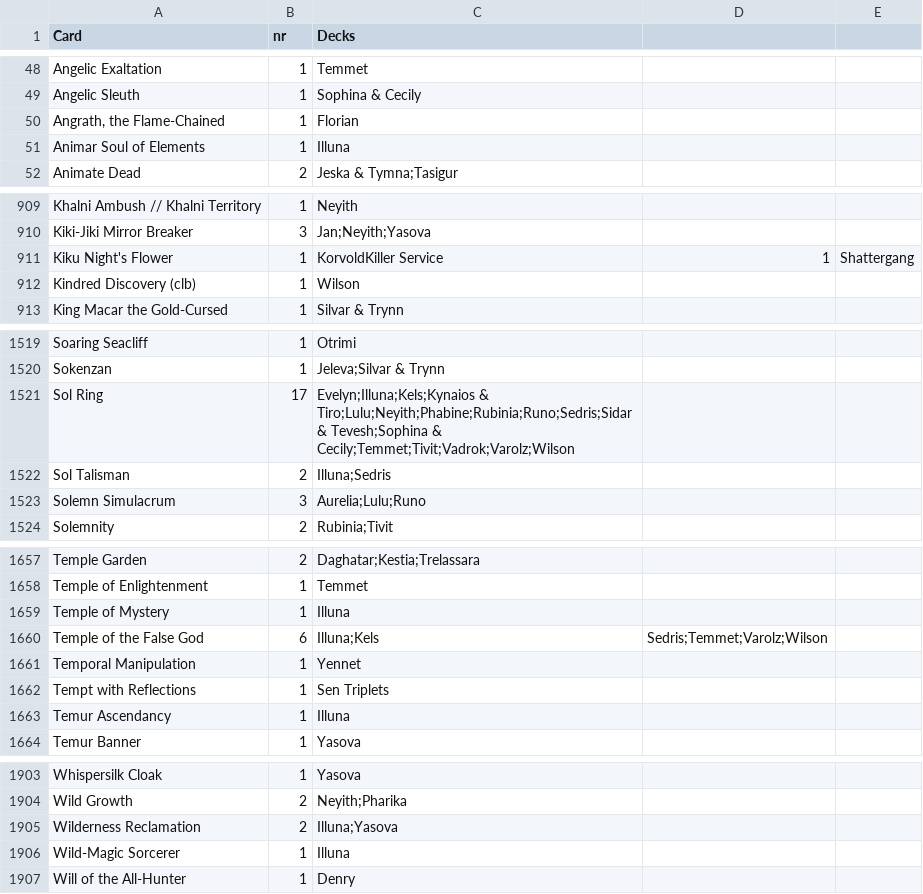
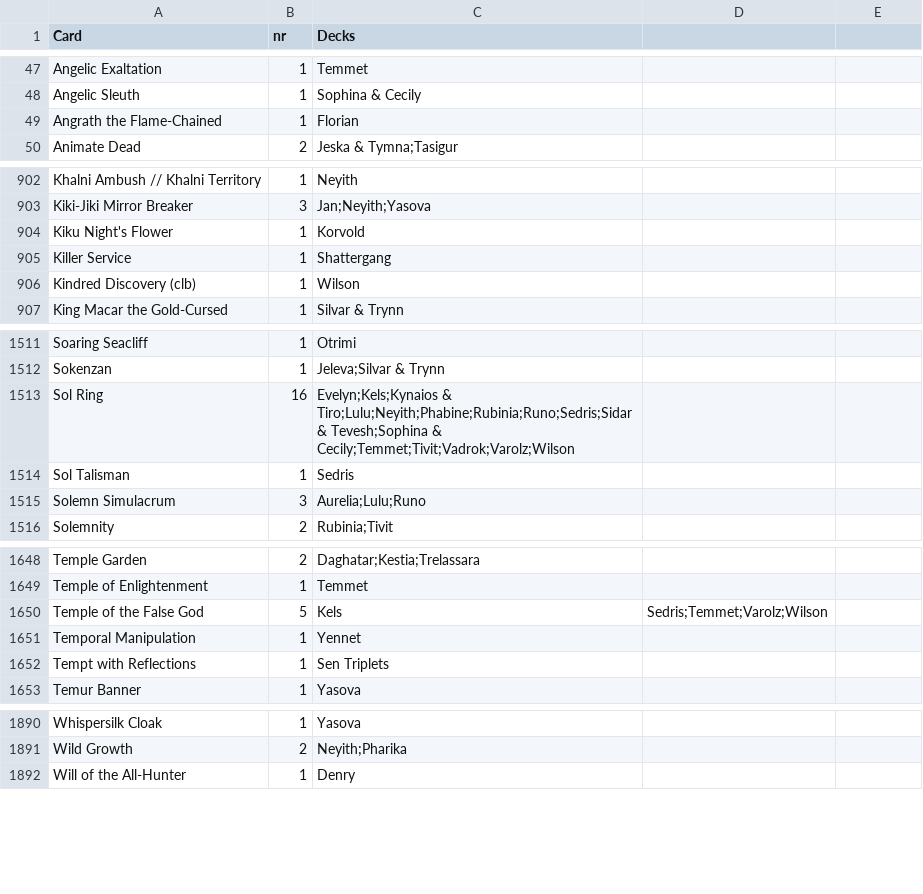
Before and after one commit to AlicedeSampaioKalkuhl/Magic, a CSV file: proxies.csv, drawn as a sheet; only a part is shown, gaps mark what is left out; the diff covers the shown part only.

```diff
--- a/proxies.csv
+++ b/proxies.csv
@@ -50,2 +49 @@ Angelic Sleuth,1,Sophina & Cecily,,
-"Angrath, the Flame-Chained",1,Florian,,
-Animar Soul of Elements,1,Illuna,,
+Angrath  the Flame-Chained,1,Florian,
@@ -911 +904,2 @@ Kiki-Jiki Mirror Breaker,3,Jan;Neyith;Yasova,,
-Kiku Night's Flower,1,KorvoldKiller Service,1,Shattergang
+Kiku Night's Flower,1,Korvold,
+Killer Service,1,Shattergang ,
@@ -1521,2 +1513,2 @@ Sokenzan,1,Jeleva;Silvar & Trynn,,
-Sol Ring,17,Evelyn;Illuna;Kels;Kynaios & Tiro;Lulu;Neyith;Phabine;Rubinia;Runo;Sedris;Sidar & Tevesh;Sophina & Cecily;Temmet;Tivit;Vadrok;Varolz;Wilson,,
-Sol Talisman,2,Illuna;Sedris,,
+Sol Ring,16,Evelyn;Kels;Kynaios & Tiro;Lulu;Neyith;Phabine;Rubinia;Runo;Sedris;Sidar & Tevesh;Sophina & Cecily;Temmet;Tivit;Vadrok;Varolz;Wilson,
+Sol Talisman,1,Sedris,
@@ -1659,2 +1650 @@ Temple of Enlightenment,1,Temmet,,
-Temple of Mystery,1,Illuna,,
-Temple of the False God,6,Illuna;Kels,Sedris;Temmet;Varolz;Wilson,
+Temple of the False God,5,Kels,Sedris;Temmet;Varolz;Wilson
@@ -1663 +1652,0 @@ Tempt with Reflections,1,Sen Triplets,,
-Temur Ascendancy,1,Illuna,,
@@ -1905,2 +1891,0 @@ Wild Growth,2,Neyith;Pharika,,
-Wilderness Reclamation,2,Illuna;Yasova,,
-Wild-Magic Sorcerer,1,Illuna,,
```
Also changed, not shown: 1 added row, 10 removed rows, 1 moved row and 38 edited cells elsewhere in this file, 3 other files.
